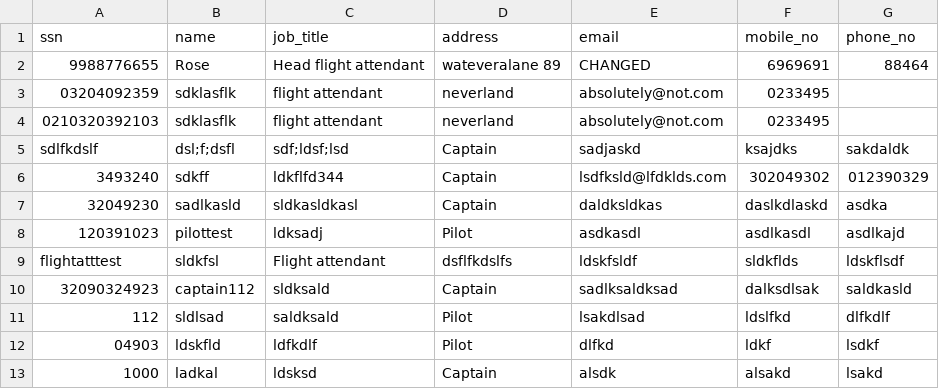
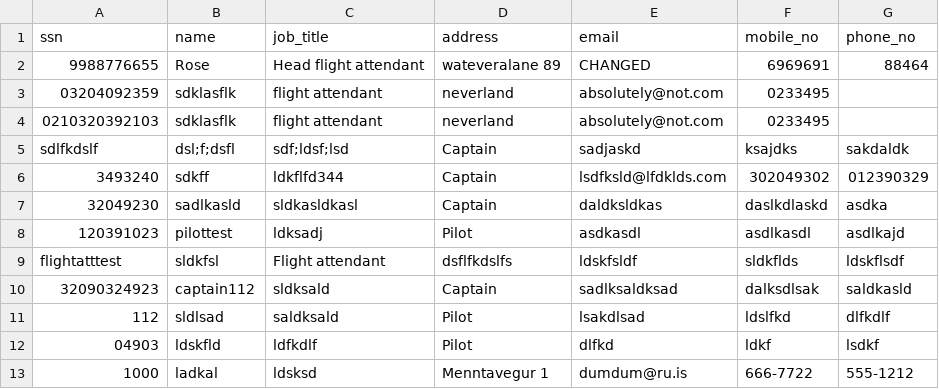
Before and after one commit to baldvinl/Verklegt_1_H46, a CSV file: project/files/flight_attendants.csv, drawn as a sheet.

```diff
--- a/project/files/flight_attendants.csv
+++ b/project/files/flight_attendants.csv
@@ -12,2 +12,2 @@ flightatttest,sldkfsl,Flight attendant,dsflfkdslfs,ldskfsldf,sldkflds,ldskflsdf
 04903,ldskfld,ldfkdlf,Pilot,dlfkd,ldkf,lsdkf
-1000,ladkal,ldsksd,Captain,alsdk,alsakd,lsakd
+1000,ladkal,ldsksd,Menntavegur 1,dumdum@ru.is,666-7722,555-1212
```
Also changed, not shown: 3 other files.
